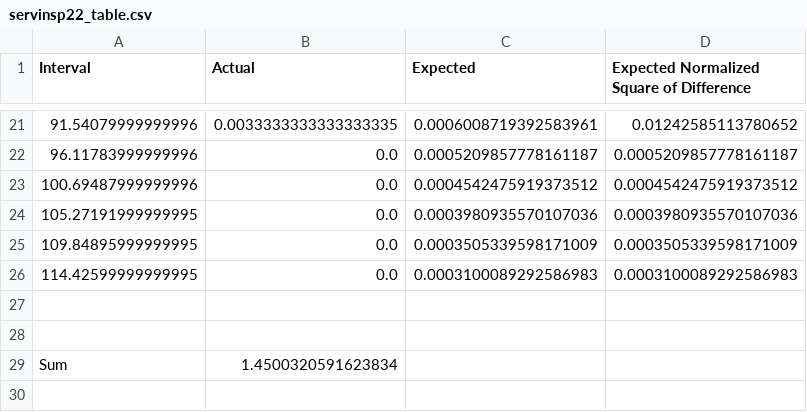
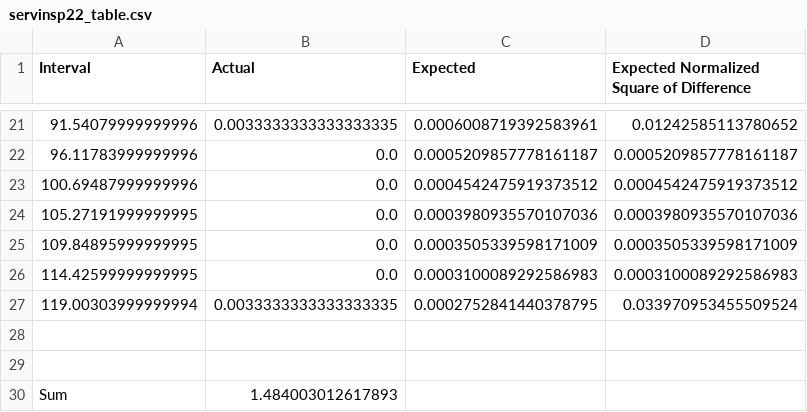
Before and after one commit to GabrielCiolac/SYSC-4005-Simulation, a CSV file: Data-CSV/servinsp22_table.csv, drawn as a sheet; only a part is shown, gaps mark what is left out.

```diff
--- a/Data-CSV/servinsp22_table.csv
+++ b/Data-CSV/servinsp22_table.csv
@@ -26,4 +26,5 @@ Interval,Actual,Expected,Expected Normalized Square of Difference
 114.42599999999995,0.0,0.0003100089292586983,0.0003100089292586983
+119.00303999999994,0.0033333333333333335,0.0002752841440378795,0.033970953455509524
 
 
-Sum,1.4500320591623834
+Sum,1.484003012617893
```
Also changed, not shown: Data-CSV/servinsp1_table.csv, Data-CSV/servinsp23_table.csv, 4 other files.
